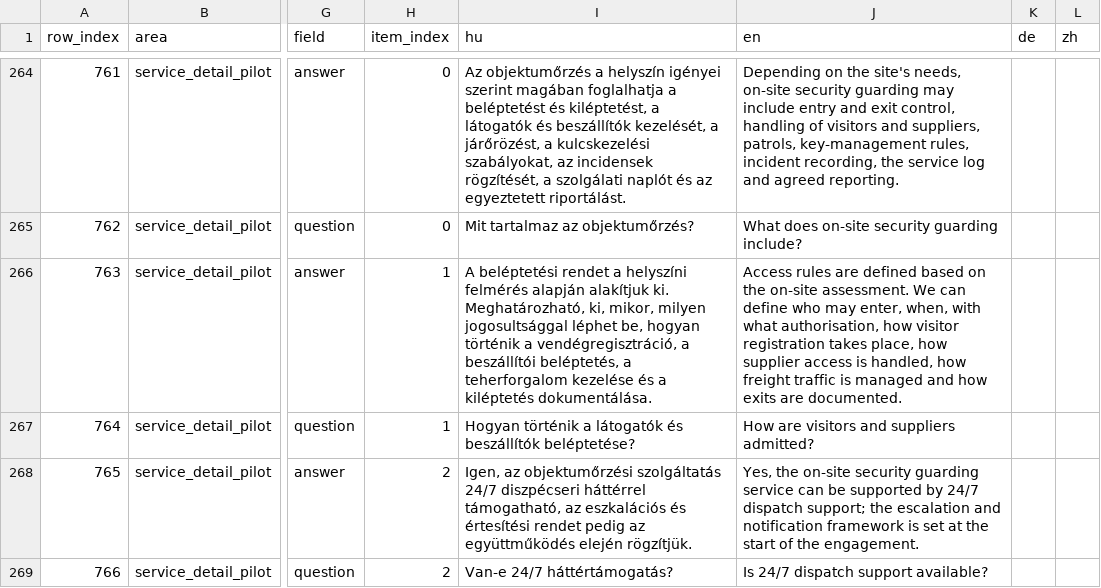
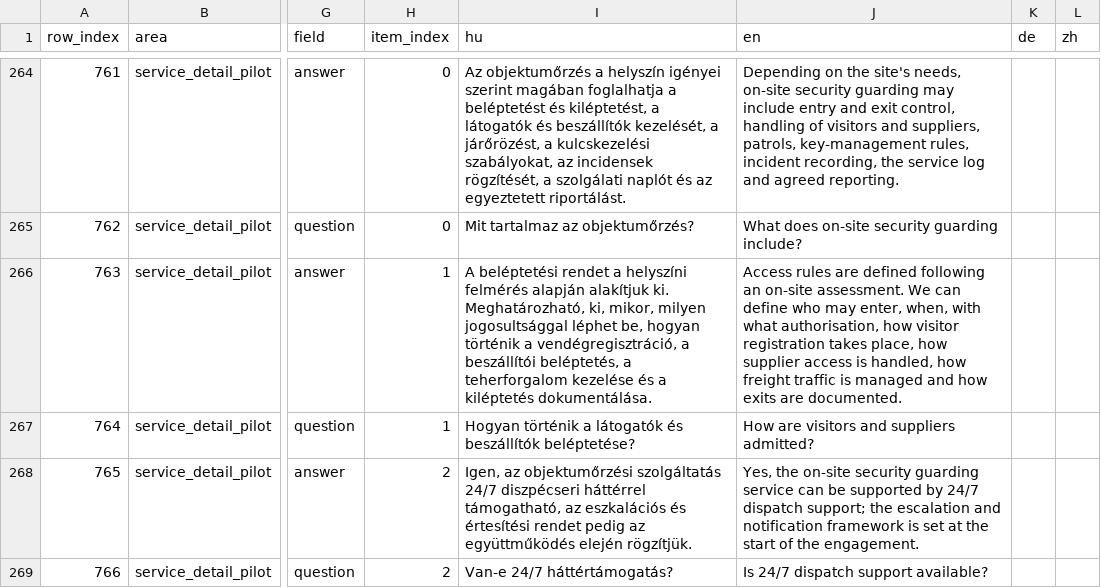
Before and after one commit to avarkonyi/avenir-website, a CSV file: docs/translations/public_site_translation_matrix_en_diff.csv, drawn as a sheet; only a part is shown, gaps mark what is left out; the diff covers the shown part only; the diff names each change by its address in the sheet, - before the commit and + after, or states it on an @@ line.

```diff
--- a/docs/translations/public_site_translation_matrix_en_diff.csv
+++ b/docs/translations/public_site_translation_matrix_en_diff.csv
-J266 (en): …are defined based on the on-site assessment.…
+J266 (en): …are defined following an on-site assessment.…
```
Also changed, not shown: 15 edited cells elsewhere in this file, docs/translations/public_site_translation_matrix_en.csv.
